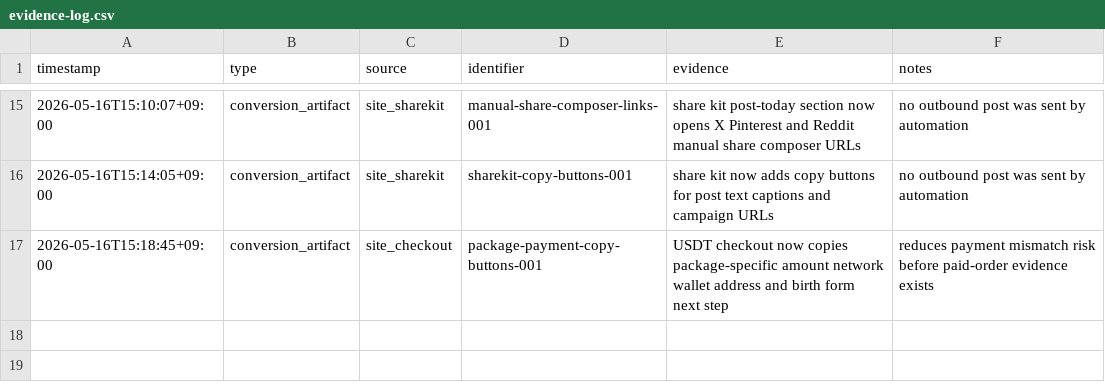
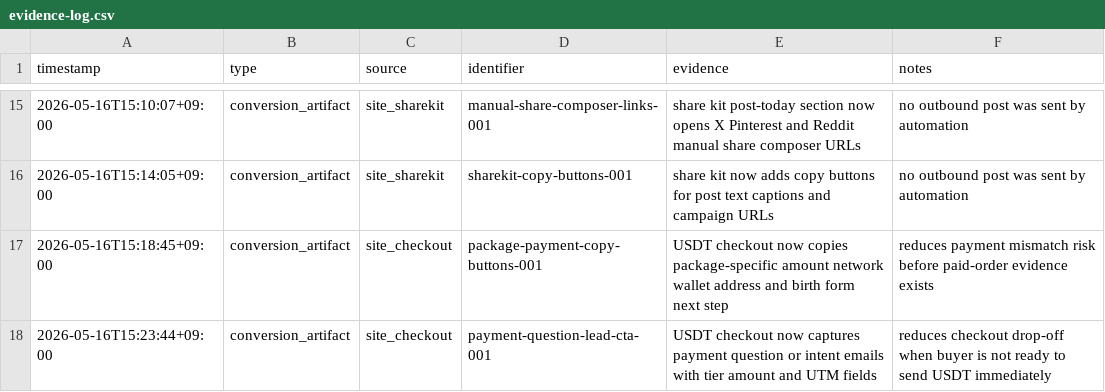
Before and after one commit to holly-sheep/cheonglim-saem-saju, a CSV file: marketing/evidence-log.csv, drawn as a sheet; only a part is shown, gaps mark what is left out; the diff names each change by its address in the sheet, - before the commit and + after, or states it on an @@ line.

Commit message:
Add payment question lead CTA

```diff
--- a/marketing/evidence-log.csv
+++ b/marketing/evidence-log.csv
+row 18: 2026-05-16T15:23:44+09:00 | conversion_artifact | site_checkout | payment-question-lead-cta-001 | USDT checkout now captures payment question or intent emails with tier amount and UTM fields | reduces checkout drop-off when buyer is not ready to send USDT immediately
```
Also changed, not shown: 1 other file.
